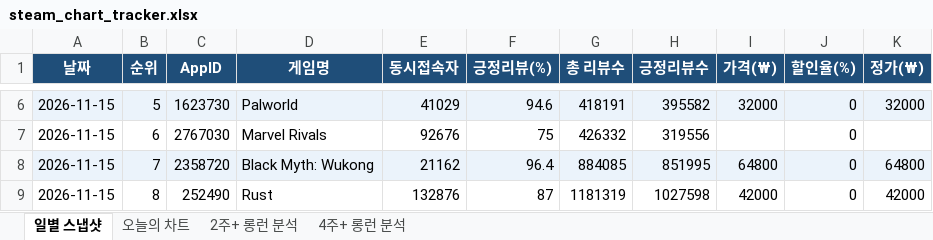
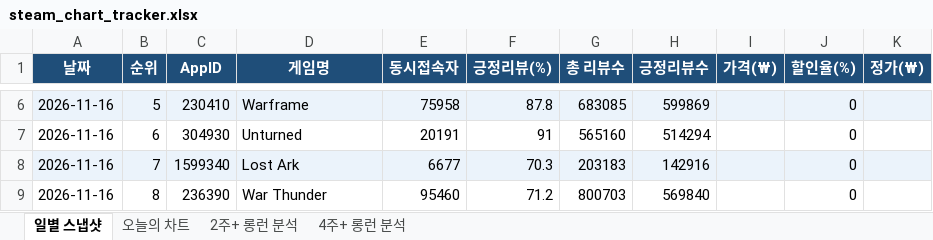
Before and after one commit to yunahro0513/steam-tracker, an Excel workbook: steam_chart_tracker.xlsx, sheet 일별 스냅샷, drawn as a sheet; only a part is shown, gaps mark what is left out; values as stored, in another font and other column widths than the file's, no borders; the diff covers the shown part only; the diff names each change by its address in the sheet, - before the commit and + after, or states it on an @@ line.

```diff
--- a/steam_chart_tracker.xlsx (sheet 일별 스냅샷)
+++ b/steam_chart_tracker.xlsx (sheet 일별 스냅샷)
-A6:A9 (날짜): 2026-11-15
+A6:A9 (날짜): 2026-11-16
-C6 (AppID): 1623730
+C6 (AppID): 230410
-D6 (게임명): Palworld
+D6 (게임명): Warframe
-E6 (동시접속자): 41029
+E6 (동시접속자): 75958
-F6 (긍정리뷰(%)): 94.6
+F6 (긍정리뷰(%)): 87.8
-G6 (총 리뷰수): 418191
+G6 (총 리뷰수): 683085
-H6 (긍정리뷰수): 395582
+H6 (긍정리뷰수): 599869
-I6 (가격(₩)): 32000
+I6 (가격(₩)): (empty)
-K6 (정가(₩)): 32000
+K6 (정가(₩)): (empty)
-C7 (AppID): 2767030
+C7 (AppID): 304930
-D7 (게임명): Marvel Rivals
+D7 (게임명): Unturned
-E7 (동시접속자): 92676
+E7 (동시접속자): 20191
-F7 (긍정리뷰(%)): 75
+F7 (긍정리뷰(%)): 91
-G7 (총 리뷰수): 426332
+G7 (총 리뷰수): 565160
-H7 (긍정리뷰수): 319556
+H7 (긍정리뷰수): 514294
-C8 (AppID): 2358720
+C8 (AppID): 1599340
-D8 (게임명): Black Myth: Wukong
+D8 (게임명): Lost Ark
-E8 (동시접속자): 21162
+E8 (동시접속자): 6677
-F8 (긍정리뷰(%)): 96.4
+F8 (긍정리뷰(%)): 70.3
-G8 (총 리뷰수): 884085
+G8 (총 리뷰수): 203183
-H8 (긍정리뷰수): 851995
+H8 (긍정리뷰수): 142916
-I8 (가격(₩)): 64800
+I8 (가격(₩)): (empty)
-K8 (정가(₩)): 64800
+K8 (정가(₩)): (empty)
-C9 (AppID): 252490
+C9 (AppID): 236390
-D9 (게임명): Rust
+D9 (게임명): War Thunder
-E9 (동시접속자): 132876
+E9 (동시접속자): 95460
-F9 (긍정리뷰(%)): 87
+F9 (긍정리뷰(%)): 71.2
-G9 (총 리뷰수): 1181319
+G9 (총 리뷰수): 800703
-H9 (긍정리뷰수): 1027598
+H9 (긍정리뷰수): 569840
-I9 (가격(₩)): 42000
+I9 (가격(₩)): (empty)
-K9 (정가(₩)): 42000
+K9 (정가(₩)): (empty)
```
Also changed, not shown: 405 edited cells elsewhere in this sheet, sheet 오늘의 차트, sheet 2주+ 롱런 분석, sheet 4주+ 롱런 분석, 1 other file.
